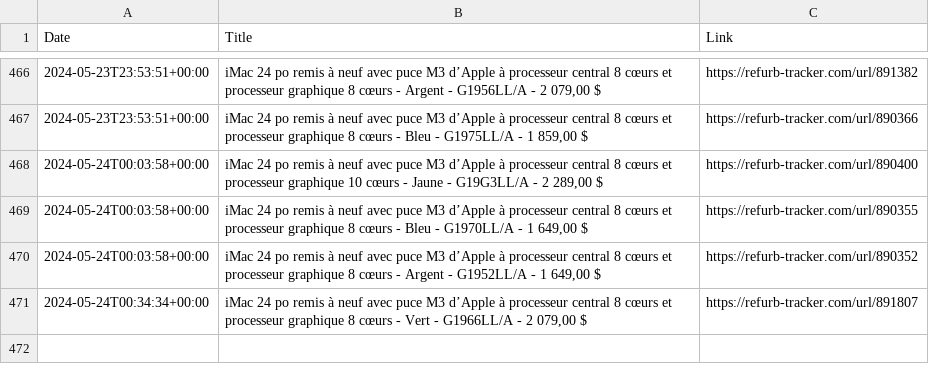
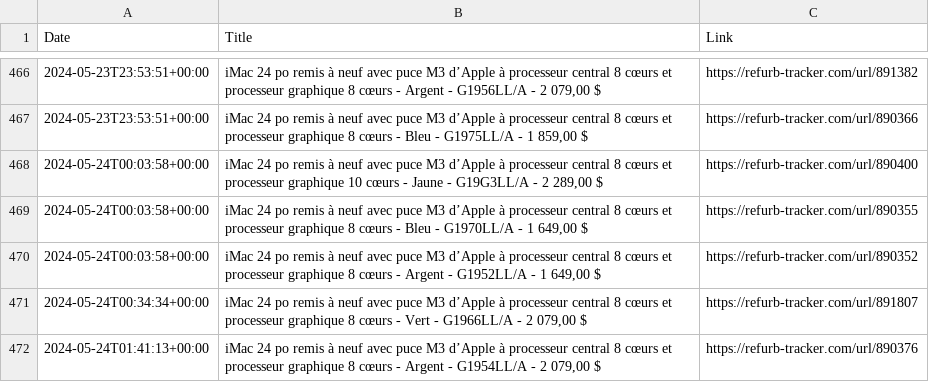
Before and after one commit to felconmar/refurb-tracker-history, a CSV file: data/xf/refurb_tracker_imac.csv, drawn as a sheet; only a part is shown, gaps mark what is left out.

```diff
--- a/data/xf/refurb_tracker_imac.csv
+++ b/data/xf/refurb_tracker_imac.csv
@@ -471 +471,2 @@ Date,Title,Link
 2024-05-24T00:34:34+00:00,"iMac 24 po remis à neuf avec puce M3 d’Apple à processeur central 8 cœurs et processeur graphique 8 cœurs - Vert - G1966LL/A - 2 079,00 $",https://refurb-tracker.com/url/891807
+2024-05-24T01:41:13+00:00,"iMac 24 po remis à neuf avec puce M3 d’Apple à processeur central 8 cœurs et processeur graphique 8 cœurs - Argent - G1954LL/A - 2 079,00 $",https://refurb-tracker.com/url/890376
```
Also changed, not shown: data/ca/refurb_tracker_imac.csv, data/us/refurb_tracker_imac.csv, 1 other file.
